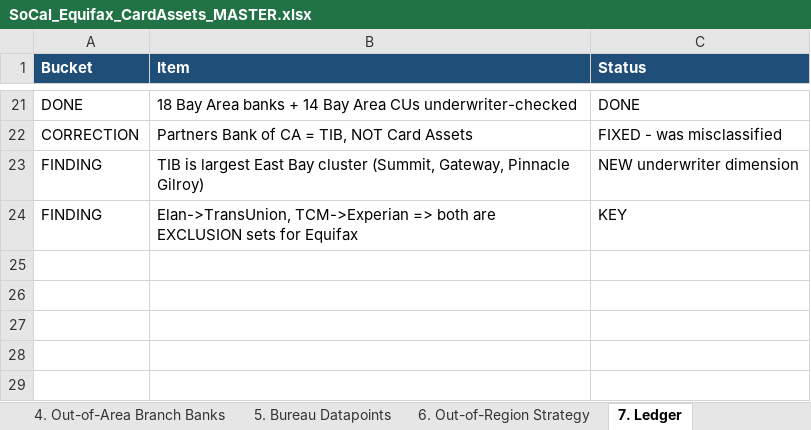
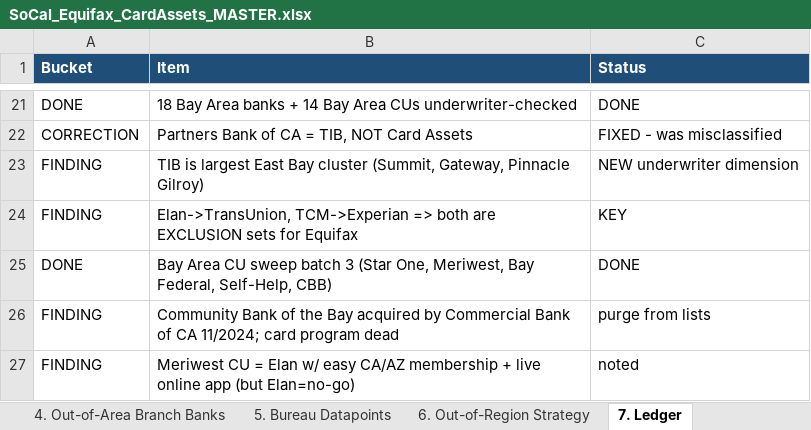
Before and after one commit to Awake999/awake, an Excel workbook: SoCal_Equifax_CardAssets_MASTER.xlsx, sheet 7. Ledger, drawn as a sheet; only a part is shown, gaps mark what is left out; values as stored, in another font and other column widths than the file's, no borders; the diff names each change by its address in the sheet, - before the commit and + after, or states it on an @@ line.

```diff
--- a/SoCal_Equifax_CardAssets_MASTER.xlsx (sheet 7. Ledger)
+++ b/SoCal_Equifax_CardAssets_MASTER.xlsx (sheet 7. Ledger)
+row 25: DONE | Bay Area CU sweep batch 3 (Star One, Meriwest, Bay Federal, Self-Help, CBB) | DONE
+row 26: FINDING | Community Bank of the Bay acquired by Commercial Bank of CA 11/2024; card program dead | purge from lists
+row 27: FINDING | Meriwest CU = Elan w/ easy CA/AZ membership + live online app (but Elan=no-go) | noted
```
Also changed, not shown: sheet 9. Alameda - Bay Area.
